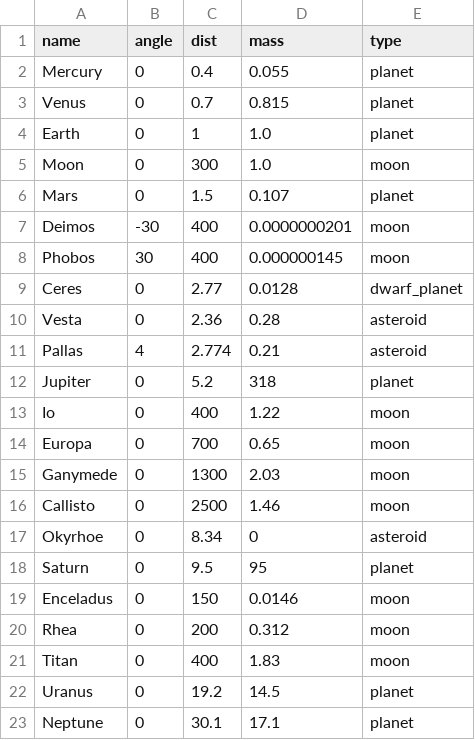
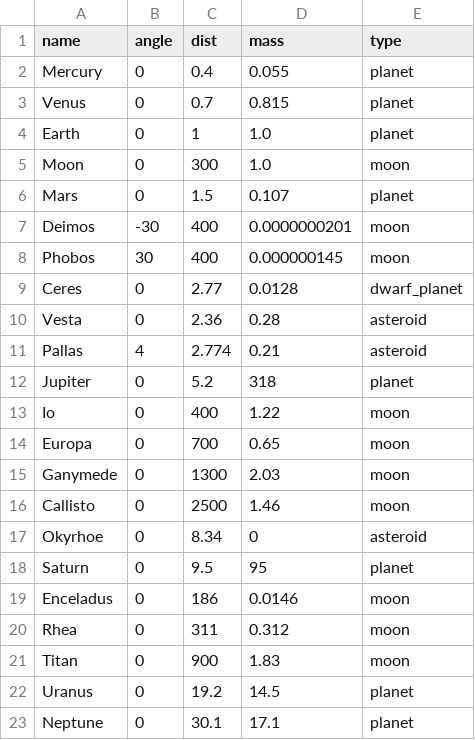
Before and after one commit to Zireael07/Space-Frontier, a CSV file: systems/Sol_system.csv, drawn as a sheet.

```diff
--- a/systems/Sol_system.csv
+++ b/systems/Sol_system.csv
@@ -18,5 +18,5 @@ Okyrhoe,0, 8.34,0, asteroid
 Saturn,0,9.5,95, planet
-Enceladus, 0, 150, 0.0146, moon
-Rhea, 0, 200, 0.312, moon
-Titan, 0,400,1.83, moon
+Enceladus, 0, 186, 0.0146, moon
+Rhea, 0, 311, 0.312, moon
+Titan, 0,900,1.83, moon
 Uranus,0,19.2,14.5, planet
```
Also changed, not shown: 1 other file.
